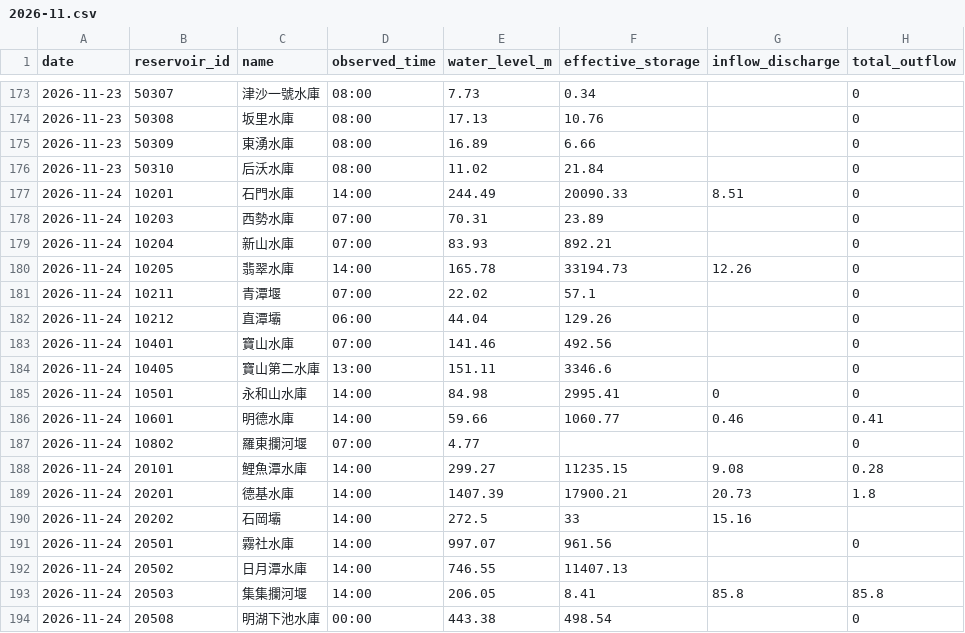
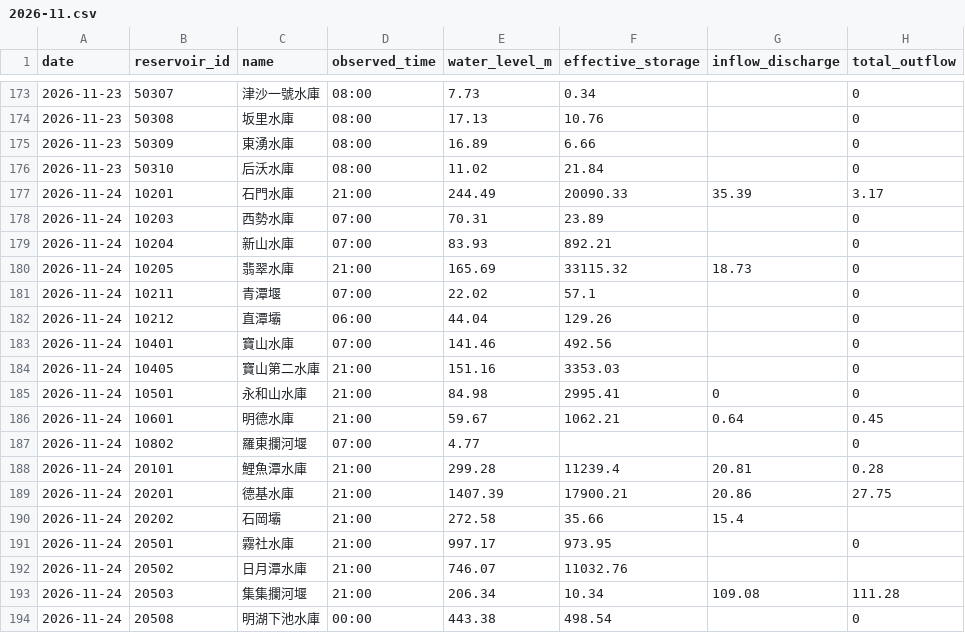
Before and after one commit to MouMouHsu/taiwan-reservoirs, a CSV file: data/realtime/2026-11.csv, drawn as a sheet; only a part is shown, gaps mark what is left out; the diff covers the shown part only.

```diff
--- a/data/realtime/2026-11.csv
+++ b/data/realtime/2026-11.csv
@@ -176,6 +176,6 @@ date,reservoir_id,name,observed_time,water_level_m,effective_storage,inflow_disc
 2026-11-23,50310,后沃水庫,08:00,11.02,21.84,,0
-2026-11-24,10201,石門水庫,14:00,244.49,20090.33,8.51,0
+2026-11-24,10201,石門水庫,21:00,244.49,20090.33,35.39,3.17
 2026-11-24,10203,西勢水庫,07:00,70.31,23.89,,0
 2026-11-24,10204,新山水庫,07:00,83.93,892.21,,0
-2026-11-24,10205,翡翠水庫,14:00,165.78,33194.73,12.26,0
+2026-11-24,10205,翡翠水庫,21:00,165.69,33115.32,18.73,0
 2026-11-24,10211,青潭堰,07:00,22.02,57.1,,0
@@ -183,12 +183,12 @@ date,reservoir_id,name,observed_time,water_level_m,effective_storage,inflow_disc
 2026-11-24,10401,寶山水庫,07:00,141.46,492.56,,0
-2026-11-24,10405,寶山第二水庫,13:00,151.11,3346.6,,0
-2026-11-24,10501,永和山水庫,14:00,84.98,2995.41,0,0
-2026-11-24,10601,明德水庫,14:00,59.66,1060.77,0.46,0.41
+2026-11-24,10405,寶山第二水庫,21:00,151.16,3353.03,,0
+2026-11-24,10501,永和山水庫,21:00,84.98,2995.41,0,0
+2026-11-24,10601,明德水庫,21:00,59.67,1062.21,0.64,0.45
 2026-11-24,10802,羅東攔河堰,07:00,4.77,,,0
-2026-11-24,20101,鯉魚潭水庫,14:00,299.27,11235.15,9.08,0.28
-2026-11-24,20201,德基水庫,14:00,1407.39,17900.21,20.73,1.8
-2026-11-24,20202,石岡壩,14:00,272.5,33,15.16,
-2026-11-24,20501,霧社水庫,14:00,997.07,961.56,,0
-2026-11-24,20502,日月潭水庫,14:00,746.55,11407.13,,
-2026-11-24,20503,集集攔河堰,14:00,206.05,8.41,85.8,85.8
+2026-11-24,20101,鯉魚潭水庫,21:00,299.28,11239.4,20.81,0.28
+2026-11-24,20201,德基水庫,21:00,1407.39,17900.21,20.86,27.75
+2026-11-24,20202,石岡壩,21:00,272.58,35.66,15.4,
+2026-11-24,20501,霧社水庫,21:00,997.17,973.95,,0
+2026-11-24,20502,日月潭水庫,21:00,746.07,11032.76,,
+2026-11-24,20503,集集攔河堰,21:00,206.34,10.34,109.08,111.28
 2026-11-24,20508,明湖下池水庫,00:00,443.38,498.54,,0
```
Also changed, not shown: 22 edited cells elsewhere in this file.
